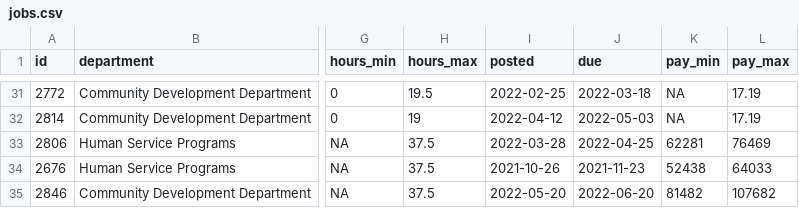
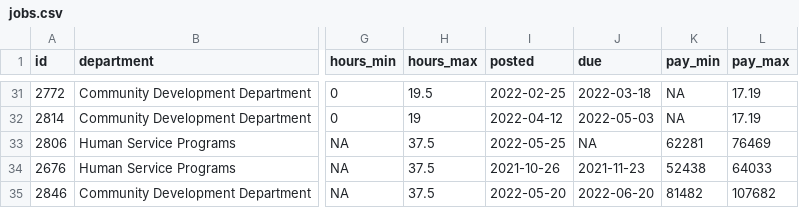
Before and after one commit to runkelcorey/cambridge-jobs, a CSV file: data/jobs.csv, drawn as a sheet; only a part is shown, gaps mark what is left out; the diff covers the shown part only; the diff names each change by its address in the sheet, - before the commit and + after, or states it on an @@ line.

```diff
--- a/data/jobs.csv
+++ b/data/jobs.csv
-I33 (posted): 2022-03-28
+I33 (posted): 2022-05-25
-J33 (due): 2022-04-25
+J33 (due): NA
```
Also changed, not shown: 1 added row, 1 removed row and 2 edited cells elsewhere in this file.
